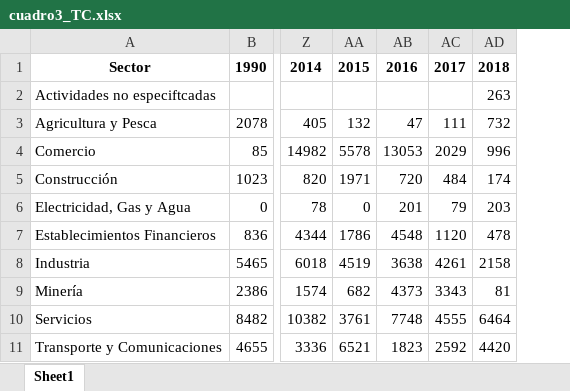
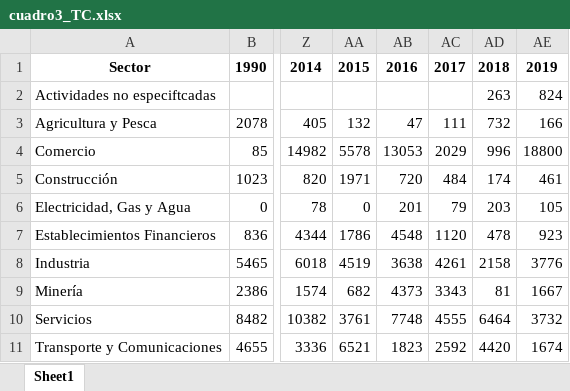
Before and after one commit to repositoriosindical/COMPENDIOS_DT, an Excel workbook: Output/Cuadros/3. HUELGAS/cuadro3_TC.xlsx, sheet Sheet1, drawn as a sheet; only a part is shown, gaps mark what is left out; values as stored, in another font and other column widths than the file's, no borders; the diff names each change by its address in the sheet, - before the commit and + after, or states it on an @@ line.

```diff
--- a/Output/Cuadros/3. HUELGAS/cuadro3_TC.xlsx (sheet Sheet1)
+++ b/Output/Cuadros/3. HUELGAS/cuadro3_TC.xlsx (sheet Sheet1)
+column AE, rows 1-11: 2019 | 824 | 166 | 18800 | 461 | 105 | 923 | 3776 | 1667 | 3732 | 1674
```
Also changed, not shown: Output/Cuadros/1. OOSS/cuadro1.xlsx, Output/Cuadros/1. OOSS/cuadro2.xlsx, 32 other files.
